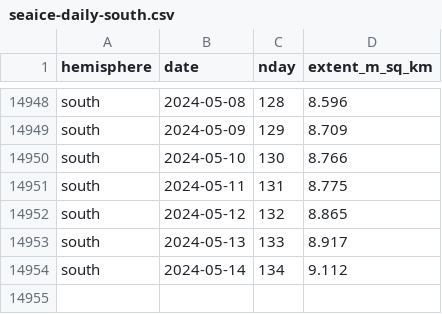
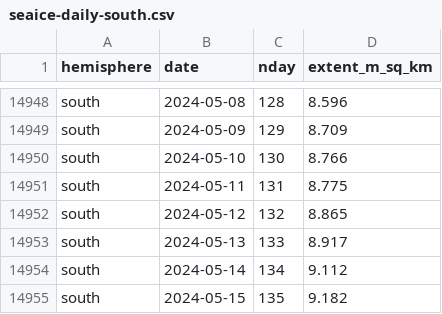
Before and after one commit to 360-info/tracker-seaice, a CSV file: data/seaice-daily-south.csv, drawn as a sheet; only a part is shown, gaps mark what is left out; the diff names each change by its address in the sheet, - before the commit and + after, or states it on an @@ line.

```diff
--- a/data/seaice-daily-south.csv
+++ b/data/seaice-daily-south.csv
+row 14955: south | 2024-05-15 | 135 | 9.182
```
Also changed, not shown: data/seaice-daily-north.csv, data/seaice-thisyear-north.csv, 1 other file.
